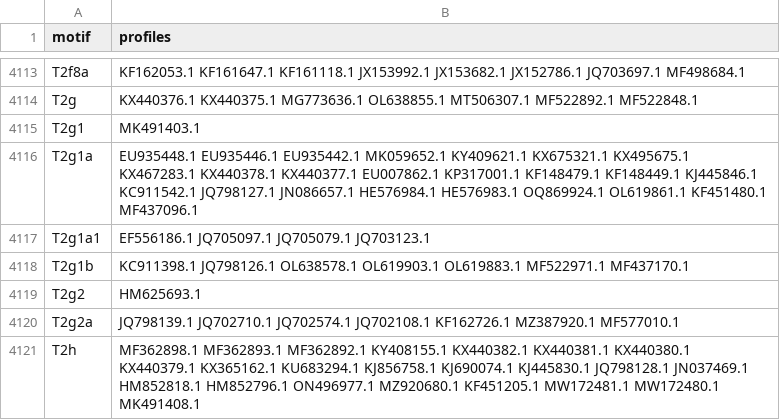
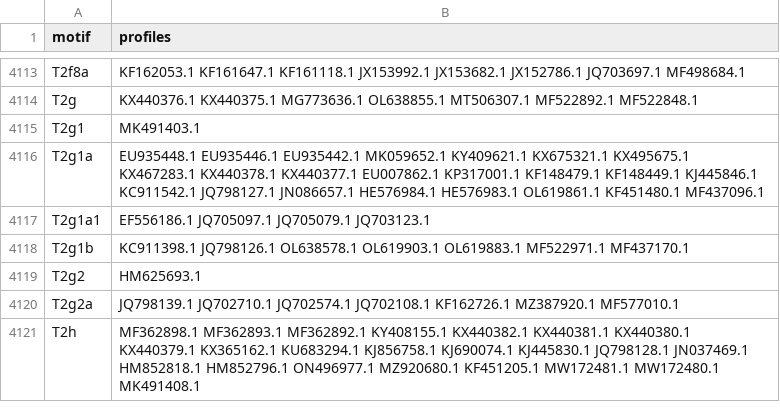
Before and after one commit to forensicgenomics/mitoLeaf, a CSV file: inputfiles/formatted_files/ncbi_genomes_representatives_formated.csv, drawn as a sheet; only a part is shown, gaps mark what is left out.

```diff
--- a/inputfiles/formatted_files/ncbi_genomes_representatives_formated.csv
+++ b/inputfiles/formatted_files/ncbi_genomes_representatives_formated.csv
@@ -4115,3 +4115,3 @@ T2g,KX440376.1 KX440375.1 MG773636.1 OL638855.1 MT506307.1 MF522892.1 MF522848.1
 T2g1,MK491403.1
-T2g1a,EU935448.1 EU935446.1 EU935442.1 MK059652.1 KY409621.1 KX675321.1 KX495675.1 KX467283.1 KX440378.1 KX440377.1 EU007862.1 KP317001.1 KF148479.1 KF148449.1 KJ445846.1 KC911542.1 JQ798127.1 JN086657.1 HE576984.1 HE576983.1 OQ869924.1 OL619861.1 KF451480.1 MF437096.1
+T2g1a,EU935448.1 EU935446.1 EU935442.1 MK059652.1 KY409621.1 KX675321.1 KX495675.1 KX467283.1 KX440378.1 KX440377.1 EU007862.1 KP317001.1 KF148479.1 KF148449.1 KJ445846.1 KC911542.1 JQ798127.1 JN086657.1 HE576984.1 HE576983.1 OL619861.1 KF451480.1 MF437096.1
 T2g1a1,EF556186.1 JQ705097.1 JQ705079.1 JQ703123.1
```
Also changed, not shown: docs/data/mito_representatives.csv, inputfiles/empop_representatives.csv, 17 other files.
